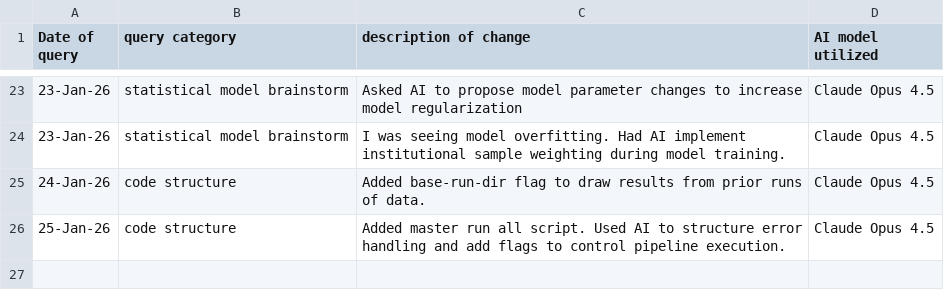
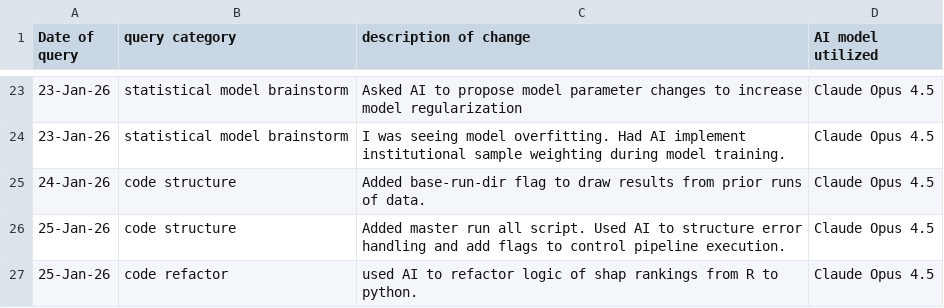
Before and after one commit to lhogstrom/idunn, a CSV file: code/AI_USE_LOG.csv, drawn as a sheet; only a part is shown, gaps mark what is left out; the diff names each change by its address in the sheet, - before the commit and + after, or states it on an @@ line.

Commit message:
updated shap analysis and finalized model testing

```diff
--- a/code/AI_USE_LOG.csv
+++ b/code/AI_USE_LOG.csv
+row 27: 25-Jan-26 | code refactor | used AI to refactor logic of shap rankings from R to python. | Claude Opus 4.5
```
Also changed, not shown: 3 other files.
